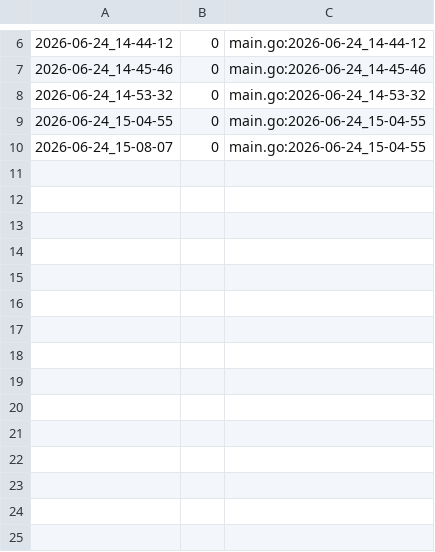
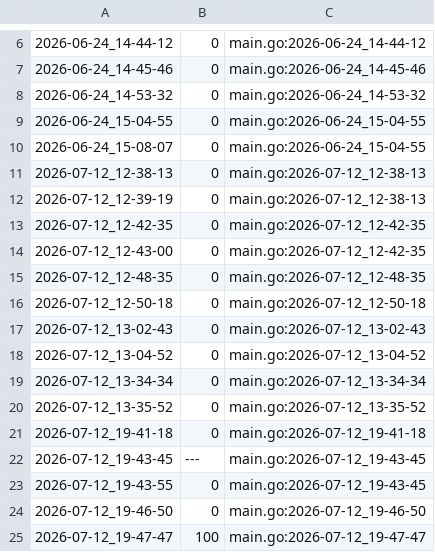
Before and after one commit to qxcode-course/ed-seg-bloco-a-ArturSgit, a CSV file: .tko/track/ed@altura/track.csv, drawn as a sheet; only a part is shown, gaps mark what is left out; the diff names each change by its address in the sheet, - before the commit and + after, or states it on an @@ line.

Commit message:
questao altura

```diff
--- a/.tko/track/ed@altura/track.csv
+++ b/.tko/track/ed@altura/track.csv
+row 11: 2026-07-12_12-38-13 | 0 | main.go:2026-07-12_12-38-13
+row 12: 2026-07-12_12-39-19 | 0 | main.go:2026-07-12_12-38-13
+row 13: 2026-07-12_12-42-35 | 0 | main.go:2026-07-12_12-42-35
+row 14: 2026-07-12_12-43-00 | 0 | main.go:2026-07-12_12-42-35
+row 15: 2026-07-12_12-48-35 | 0 | main.go:2026-07-12_12-48-35
+row 16: 2026-07-12_12-50-18 | 0 | main.go:2026-07-12_12-50-18
+row 17: 2026-07-12_13-02-43 | 0 | main.go:2026-07-12_13-02-43
+row 18: 2026-07-12_13-04-52 | 0 | main.go:2026-07-12_13-04-52
+row 19: 2026-07-12_13-34-34 | 0 | main.go:2026-07-12_13-34-34
+row 20: 2026-07-12_13-35-52 | 0 | main.go:2026-07-12_13-35-52
+row 21: 2026-07-12_19-41-18 | 0 | main.go:2026-07-12_19-41-18
+row 22: 2026-07-12_19-43-45 | --- | main.go:2026-07-12_19-43-45
+row 23: 2026-07-12_19-43-55 | 0 | main.go:2026-07-12_19-43-45
+row 24: 2026-07-12_19-46-50 | 0 | main.go:2026-07-12_19-46-50
+row 25: 2026-07-12_19-47-47 | 100 | main.go:2026-07-12_19-47-47
```
Also changed, not shown: 5 other files.
